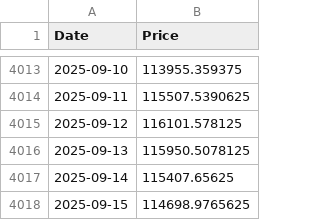
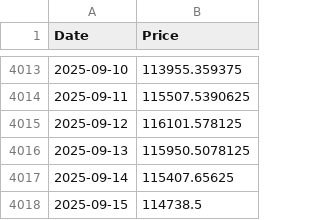
Before and after one commit to dlwpsms3gkrsus-glitch/btc-price-vs-spot-etf-flow-chart, a CSV file: btc_price_data.csv, drawn as a sheet; only a part is shown, gaps mark what is left out.

```diff
--- a/btc_price_data.csv
+++ b/btc_price_data.csv
@@ -4017,2 +4017,2 @@ Date,Price
 2025-09-14,115407.65625
-2025-09-15,114698.9765625
+2025-09-15,114738.5
```
Also changed, not shown: btc_price_2024-01-11_to_today.csv, btc_supply_data.csv, 3 other files.
